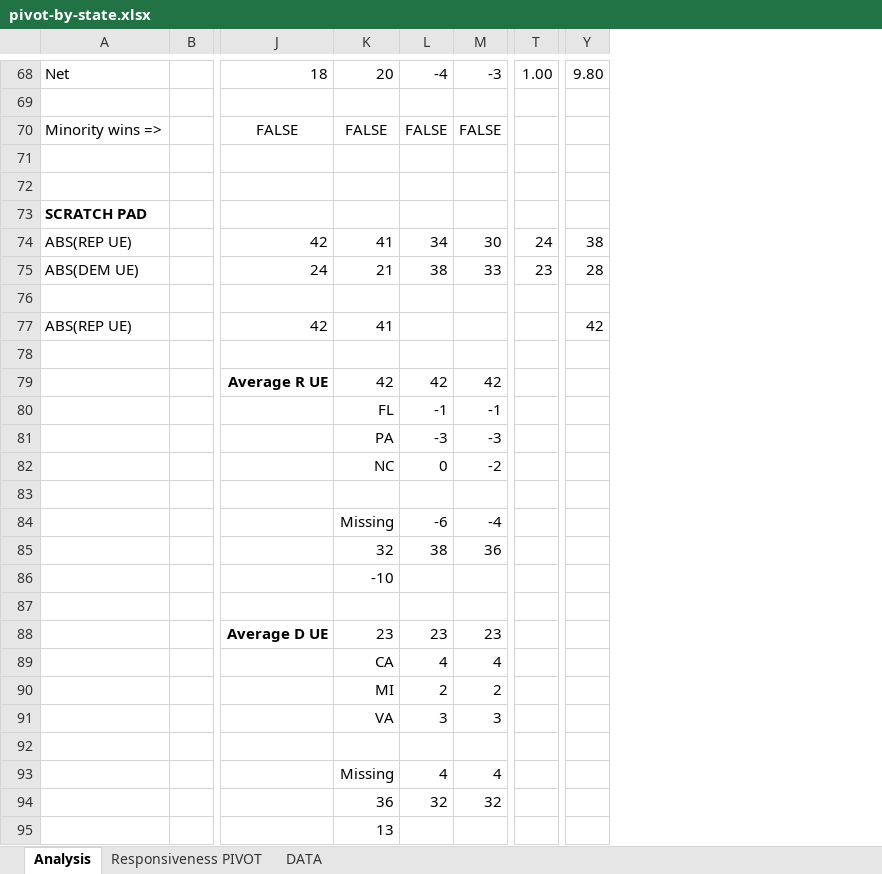
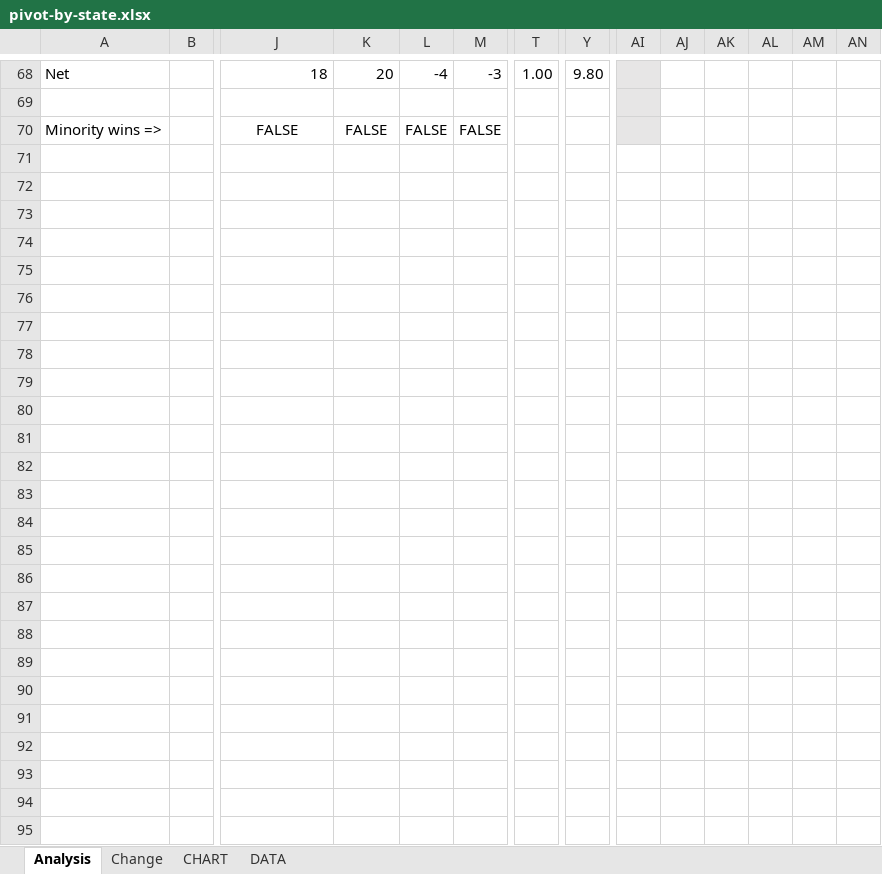
Before and after one commit to alecramsay/ushouse, an Excel workbook: data/analysis/pivot-by-state.xlsx, sheet Analysis, drawn as a sheet; only a part is shown, gaps mark what is left out; values as stored, in another font and other column widths than the file's, no borders; removed rows and columns are numbered as before the commit, all else as after; rows hold the shown columns only; the diff names each change by its address in the sheet, - before the commit and + after, or states it on an @@ line.

```diff
--- a/data/analysis/pivot-by-state.xlsx (sheet Analysis)
+++ b/data/analysis/pivot-by-state.xlsx (sheet Analysis)
-sheet tab: Responsiveness PIVOT
+sheet tab: Change
+sheet tab: CHART
+column AI, empty
+column AJ, empty
+column AK, empty
+column AL, empty
+column AM, empty
+column AN, empty
-row 71: (empty)
-row 72: (empty)
-row 73: SCRATCH PAD
-row 74: ABS(REP UE) |  | 42 | 41 | 34 | 30 | 24 | 38
-row 75: ABS(DEM UE) |  | 24 | 21 | 38 | 33 | 23 | 28
-row 76: (empty)
-row 77: ABS(REP UE) |  | 42 | 41 |  |  |  | 42
-row 78: (empty)
-row 79:  |  | Average R UE | 42 | 42 | 42
-row 80:  |  |  | FL | -1 | -1
-row 81:  |  |  | PA | -3 | -3
-row 82:  |  |  | NC | 0 | -2
-row 83: (empty)
-row 84:  |  |  | Missing | -6 | -4
-row 85:  |  |  | 32 | 38 | 36
-row 86:  |  |  | -10
-row 87: (empty)
-row 88:  |  | Average D UE | 23 | 23 | 23
-row 89:  |  |  | CA | 4 | 4
-row 90:  |  |  | MI | 2 | 2
-row 91:  |  |  | VA | 3 | 3
-row 92: (empty)
-row 93:  |  |  | Missing | 4 | 4
-row 94:  |  |  | 36 | 32 | 32
-row 95:  |  |  | 13
```
Also changed, not shown: charts or pictures, 3 other files.
